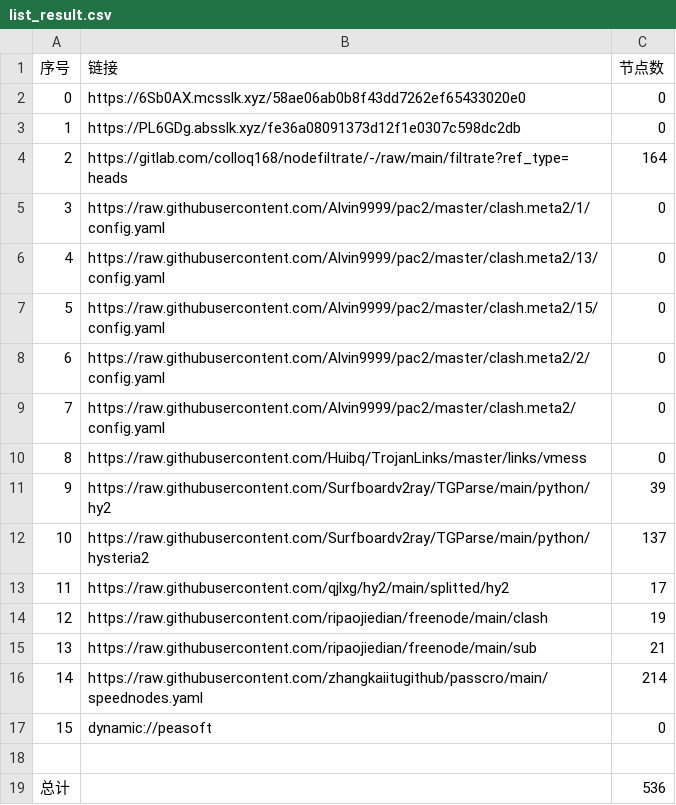
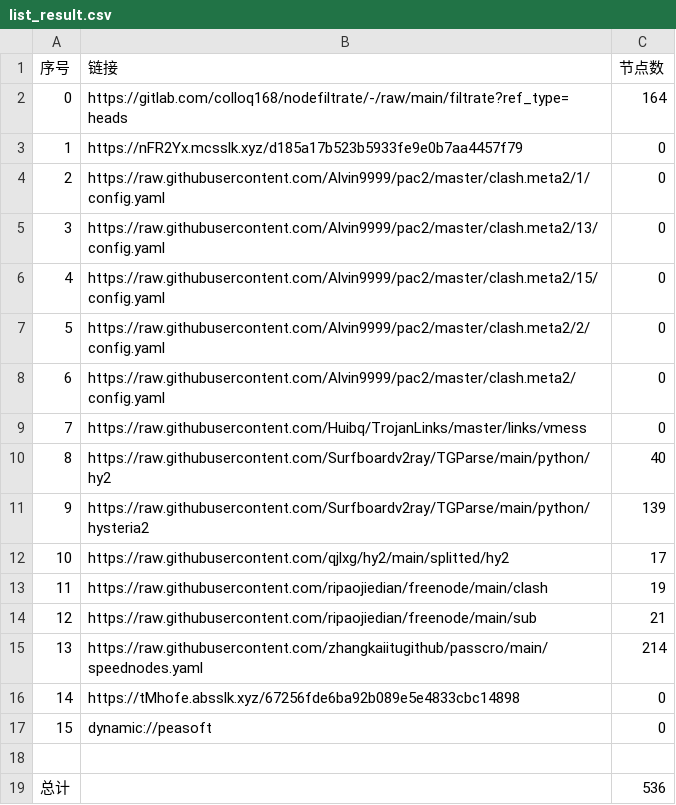
Before and after one commit to akflytiger/AutoMergePublicNodes, a CSV file: list_result.csv, drawn as a sheet; removed rows and columns are numbered as before the commit, all else as after; the diff names each change by its address in the sheet, - before the commit and + after, or states it on an @@ line.

```diff
--- a/list_result.csv
+++ b/list_result.csv
-row 2: 0 | https://6Sb0AX.mcsslk.xyz/58ae06ab0b8f43dd7262ef65433020e0 | 0
-row 3: 1 | https://PL6GDg.absslk.xyz/fe36a08091373d12f1e0307c598dc2db | 0
@@ column A (序号) renumbered between rows 2 and 15 @@
+row 3: 1 | https://nFR2Yx.mcsslk.xyz/d185a17b523b5933fe9e0b7aa4457f79 | 0
-C10 (节点数): 39
+C10 (节点数): 40
-C11 (节点数): 137
+C11 (节点数): 139
+row 16: 14 | https://tMhofe.absslk.xyz/67256fde6ba92b089e5e4833cbc14898 | 0
```
Also changed, not shown: 26 other files.
